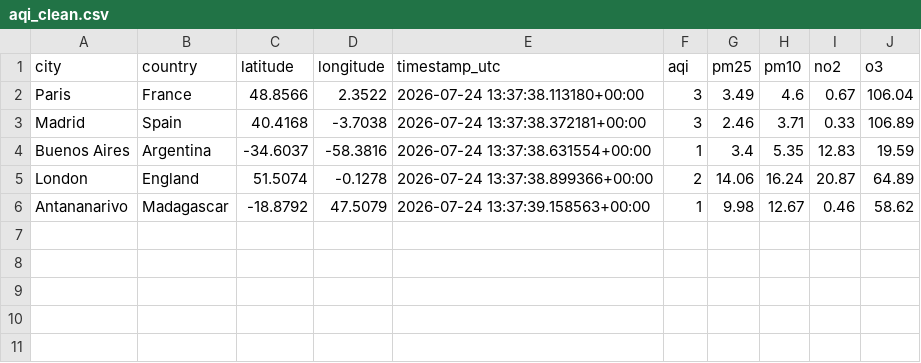
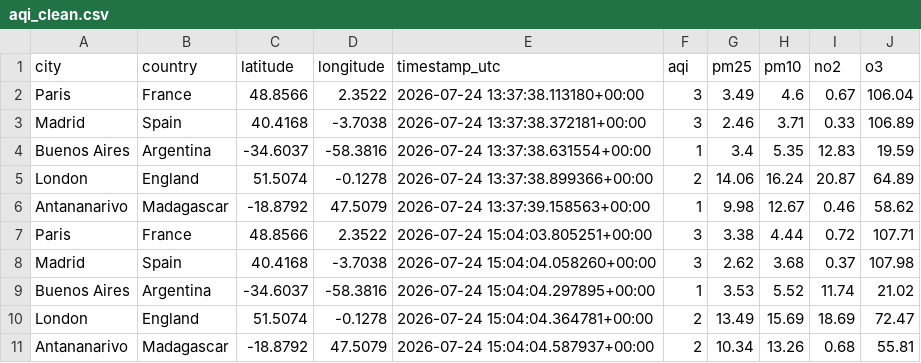
Before and after one commit to DavFilsDev/aqi-pipeline, a CSV file: data/clean/aqi_clean.csv, drawn as a sheet.

```diff
--- a/data/clean/aqi_clean.csv
+++ b/data/clean/aqi_clean.csv
@@ -6 +6,6 @@ London,England,51.5074,-0.1278,2026-07-24 13:37:38.899366+00:00,2,14.06,16.24,20
 Antananarivo,Madagascar,-18.8792,47.5079,2026-07-24 13:37:39.158563+00:00,1,9.98,12.67,0.46,58.62
+Paris,France,48.8566,2.3522,2026-07-24 15:04:03.805251+00:00,3,3.38,4.44,0.72,107.71
+Madrid,Spain,40.4168,-3.7038,2026-07-24 15:04:04.058260+00:00,3,2.62,3.68,0.37,107.98
+Buenos Aires,Argentina,-34.6037,-58.3816,2026-07-24 15:04:04.297895+00:00,1,3.53,5.52,11.74,21.02
+London,England,51.5074,-0.1278,2026-07-24 15:04:04.364781+00:00,2,13.49,15.69,18.69,72.47
+Antananarivo,Madagascar,-18.8792,47.5079,2026-07-24 15:04:04.587937+00:00,2,10.34,13.26,0.68,55.81
```
Also changed, not shown: 5 other files.
